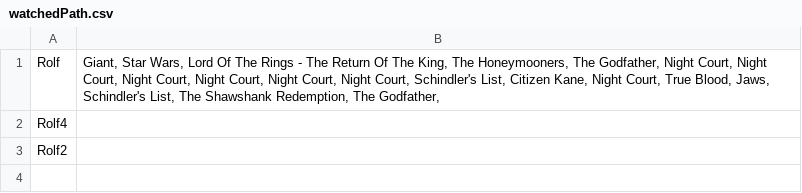
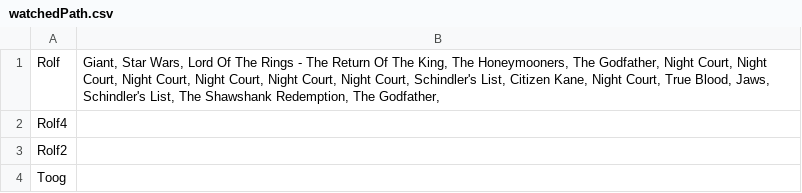
Before and after one commit to mrPrimeBeef/Sem1-Project-MovieStream, a CSV file: data/watchedPath.csv, drawn as a sheet.

```diff
--- a/data/watchedPath.csv
+++ b/data/watchedPath.csv
@@ -3 +3,2 @@ Rolf4;
 Rolf2;
+Toog;
```
Also changed, not shown: 3 other files.
